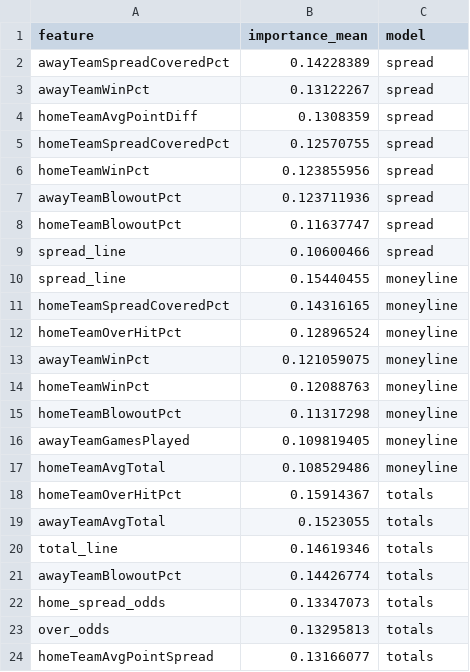
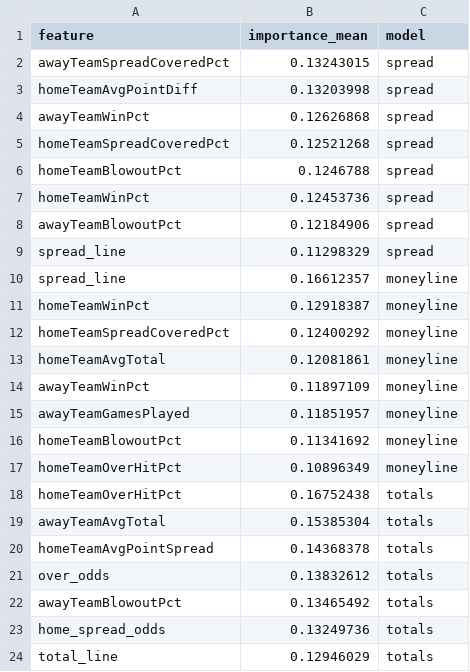
Before and after one commit to William-Bill1/nfl-predictions, a CSV file: data_files/model_feature_importances.csv, drawn as a sheet.

```diff
--- a/data_files/model_feature_importances.csv
+++ b/data_files/model_feature_importances.csv
@@ -1,24 +1,24 @@
 feature,importance_mean,model
-awayTeamSpreadCoveredPct,0.14228389,spread
-awayTeamWinPct,0.13122267,spread
-homeTeamAvgPointDiff,0.1308359,spread
-homeTeamSpreadCoveredPct,0.12570755,spread
-homeTeamWinPct,0.123855956,spread
-awayTeamBlowoutPct,0.123711936,spread
-homeTeamBlowoutPct,0.11637747,spread
-spread_line,0.10600466,spread
-spread_line,0.15440455,moneyline
-homeTeamSpreadCoveredPct,0.14316165,moneyline
-homeTeamOverHitPct,0.12896524,moneyline
-awayTeamWinPct,0.121059075,moneyline
-homeTeamWinPct,0.12088763,moneyline
-homeTeamBlowoutPct,0.11317298,moneyline
-awayTeamGamesPlayed,0.109819405,moneyline
-homeTeamAvgTotal,0.108529486,moneyline
-homeTeamOverHitPct,0.15914367,totals
-awayTeamAvgTotal,0.1523055,totals
-total_line,0.14619346,totals
-awayTeamBlowoutPct,0.14426774,totals
-home_spread_odds,0.13347073,totals
-over_odds,0.13295813,totals
-homeTeamAvgPointSpread,0.13166077,totals
+awayTeamSpreadCoveredPct,0.13243015,spread
+homeTeamAvgPointDiff,0.13203998,spread
+awayTeamWinPct,0.12626868,spread
+homeTeamSpreadCoveredPct,0.12521268,spread
+homeTeamBlowoutPct,0.1246788,spread
+homeTeamWinPct,0.12453736,spread
+awayTeamBlowoutPct,0.12184906,spread
+spread_line,0.11298329,spread
+spread_line,0.16612357,moneyline
+homeTeamWinPct,0.12918387,moneyline
+homeTeamSpreadCoveredPct,0.12400292,moneyline
+homeTeamAvgTotal,0.12081861,moneyline
+awayTeamWinPct,0.11897109,moneyline
+awayTeamGamesPlayed,0.11851957,moneyline
+homeTeamBlowoutPct,0.11341692,moneyline
+homeTeamOverHitPct,0.10896349,moneyline
+homeTeamOverHitPct,0.16752438,totals
+awayTeamAvgTotal,0.15385304,totals
+homeTeamAvgPointSpread,0.14368378,totals
+over_odds,0.13832612,totals
+awayTeamBlowoutPct,0.13465492,totals
+home_spread_odds,0.13249736,totals
+total_line,0.12946029,totals
```
Also changed, not shown: 3 other files.
